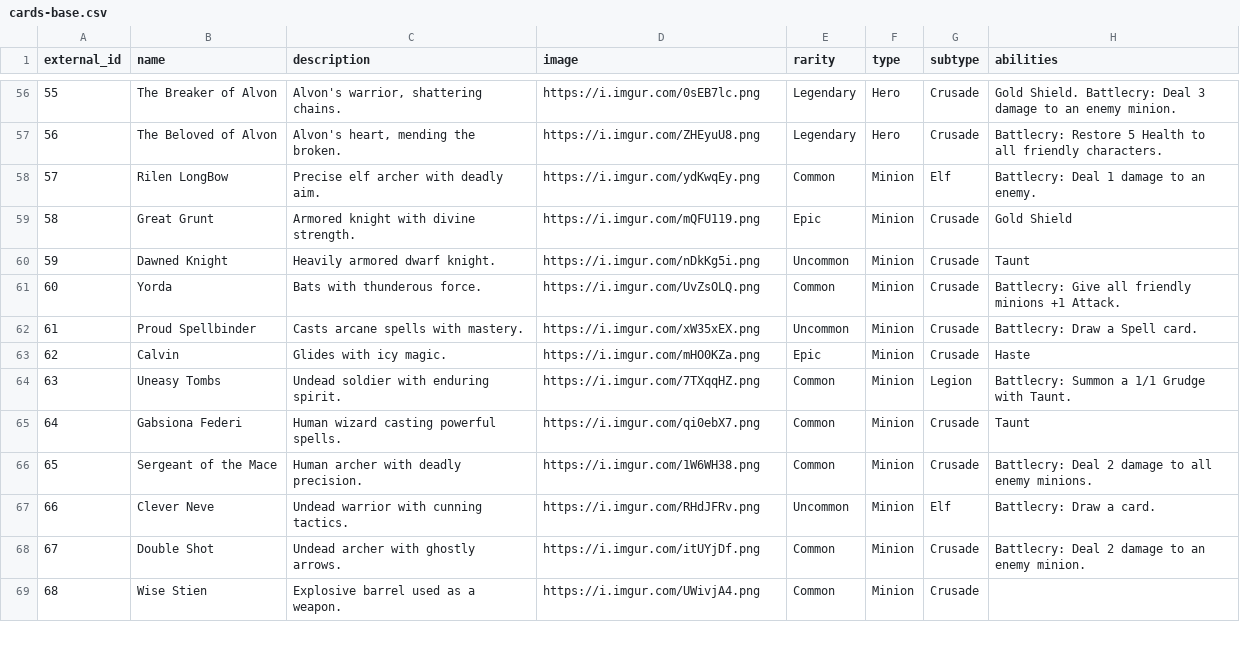
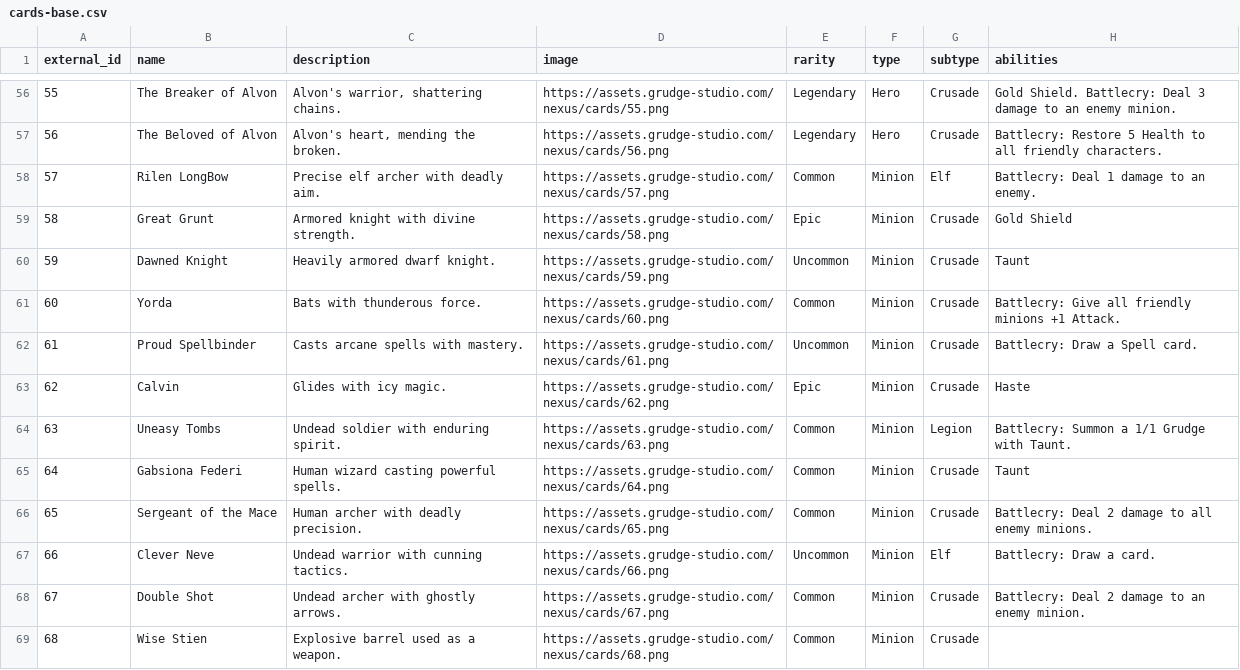
Before and after one commit to MolochDaGod/nexus-nemesis, a CSV file: cards-base.csv, drawn as a sheet; only a part is shown, gaps mark what is left out; the diff covers the shown part only.

Commit message:
Host card and tribe images on Cloudflare R2 CDN
Migrate 102 card art assets and 7 tribe backgrounds/emblems from imgur to assets.grudge-studio.com. Update cards-base.csv and tribe-config.js with CDN URLs.

```diff
--- a/cards-base.csv
+++ b/cards-base.csv
@@ -56,14 +56,14 @@ external_id,name,description,image,rarity,type,subtype,abilities
-55,The Breaker of Alvon,"Alvon's warrior, shattering chains.",https://i.imgur.com/0sEB7lc.png,Legendary,Hero,Crusade,"Gold Shield. Battlecry: Deal 3 damage to an enemy minion."
-56,The Beloved of Alvon,"Alvon's heart, mending the broken.",https://i.imgur.com/ZHEyuU8.png,Legendary,Hero,Crusade,"Battlecry: Restore 5 Health to all friendly characters."
-57,Rilen LongBow,Precise elf archer with deadly aim.,https://i.imgur.com/ydKwqEy.png,Common,Minion,Elf,"Battlecry: Deal 1 damage to an enemy."
-58,Great Grunt,Armored knight with divine strength.,https://i.imgur.com/mQFU119.png,Epic,Minion,Crusade,Gold Shield
-59,Dawned Knight,Heavily armored dwarf knight.,https://i.imgur.com/nDkKg5i.png,Uncommon,Minion,Crusade,Taunt
-60,Yorda,Bats with thunderous force.,https://i.imgur.com/UvZsOLQ.png,Common,Minion,Crusade,"Battlecry: Give all friendly minions +1 Attack."
-61,Proud Spellbinder,Casts arcane spells with mastery.,https://i.imgur.com/xW35xEX.png,Uncommon,Minion,Crusade,"Battlecry: Draw a Spell card."
-62,Calvin,Glides with icy magic.,https://i.imgur.com/mHO0KZa.png,Epic,Minion,Crusade,Haste
-63,Uneasy Tombs,Undead soldier with enduring spirit.,https://i.imgur.com/7TXqqHZ.png,Common,Minion,Legion,"Battlecry: Summon a 1/1 Grudge with Taunt."
-64,Gabsiona Federi,Human wizard casting powerful spells.,https://i.imgur.com/qi0ebX7.png,Common,Minion,Crusade,Taunt
-65,Sergeant of the Mace,Human archer with deadly precision.,https://i.imgur.com/1W6WH38.png,Common,Minion,Crusade,"Battlecry: Deal 2 damage to all enemy minions."
-66,Clever Neve,Undead warrior with cunning tactics.,https://i.imgur.com/RHdJFRv.png,Uncommon,Minion,Elf,"Battlecry: Draw a card."
-67,Double Shot,Undead archer with ghostly arrows.,https://i.imgur.com/itUYjDf.png,Common,Minion,Crusade,"Battlecry: Deal 2 damage to an enemy minion."
-68,Wise Stien,Explosive barrel used as a weapon.,https://i.imgur.com/UWivjA4.png,Common,Minion,Crusade,
+55,The Breaker of Alvon,"Alvon's warrior, shattering chains.",https://assets.grudge-studio.com/nexus/cards/55.png,Legendary,Hero,Crusade,Gold Shield. Battlecry: Deal 3 damage to an enemy minion.
+56,The Beloved of Alvon,"Alvon's heart, mending the broken.",https://assets.grudge-studio.com/nexus/cards/56.png,Legendary,Hero,Crusade,Battlecry: Restore 5 Health to all friendly characters.
+57,Rilen LongBow,Precise elf archer with deadly aim.,https://assets.grudge-studio.com/nexus/cards/57.png,Common,Minion,Elf,Battlecry: Deal 1 damage to an enemy.
+58,Great Grunt,Armored knight with divine strength.,https://assets.grudge-studio.com/nexus/cards/58.png,Epic,Minion,Crusade,Gold Shield
+59,Dawned Knight,Heavily armored dwarf knight.,https://assets.grudge-studio.com/nexus/cards/59.png,Uncommon,Minion,Crusade,Taunt
+60,Yorda,Bats with thunderous force.,https://assets.grudge-studio.com/nexus/cards/60.png,Common,Minion,Crusade,Battlecry: Give all friendly minions +1 Attack.
+61,Proud Spellbinder,Casts arcane spells with mastery.,https://assets.grudge-studio.com/nexus/cards/61.png,Uncommon,Minion,Crusade,Battlecry: Draw a Spell card.
+62,Calvin,Glides with icy magic.,https://assets.grudge-studio.com/nexus/cards/62.png,Epic,Minion,Crusade,Haste
+63,Uneasy Tombs,Undead soldier with enduring spirit.,https://assets.grudge-studio.com/nexus/cards/63.png,Common,Minion,Legion,Battlecry: Summon a 1/1 Grudge with Taunt.
+64,Gabsiona Federi,Human wizard casting powerful spells.,https://assets.grudge-studio.com/nexus/cards/64.png,Common,Minion,Crusade,Taunt
+65,Sergeant of the Mace,Human archer with deadly precision.,https://assets.grudge-studio.com/nexus/cards/65.png,Common,Minion,Crusade,Battlecry: Deal 2 damage to all enemy minions.
+66,Clever Neve,Undead warrior with cunning tactics.,https://assets.grudge-studio.com/nexus/cards/66.png,Uncommon,Minion,Elf,Battlecry: Draw a card.
+67,Double Shot,Undead archer with ghostly arrows.,https://assets.grudge-studio.com/nexus/cards/67.png,Common,Minion,Crusade,Battlecry: Deal 2 damage to an enemy minion.
+68,Wise Stien,Explosive barrel used as a weapon.,https://assets.grudge-studio.com/nexus/cards/68.png,Common,Minion,Crusade,
```
Also changed, not shown: 88 edited cells elsewhere in this file, 5 other files.
